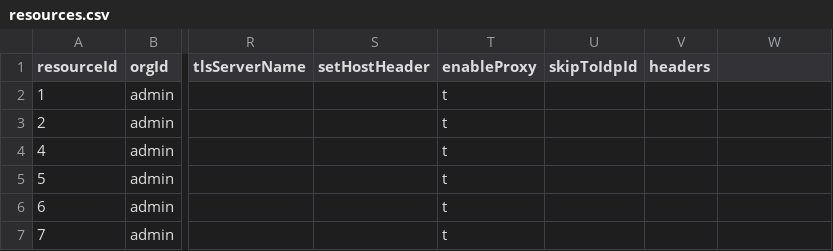
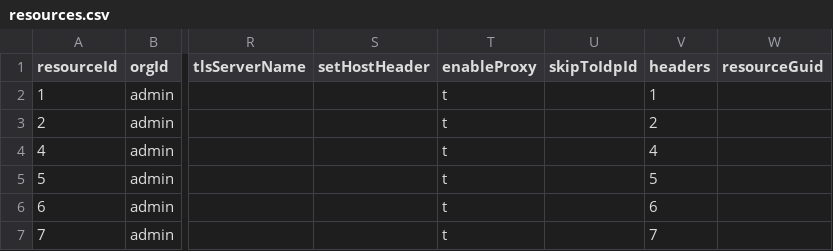
Before and after one commit to oidebrett/manidae, a CSV file: components/pangolin/postgres_export/resources.csv, drawn as a sheet; only a part is shown, gaps mark what is left out; the diff names each change by its address in the sheet, - before the commit and + after, or states it on an @@ line.

Commit message:
trying new script for pangolinv1.11.0

```diff
--- a/components/pangolin/postgres_export/resources.csv
+++ b/components/pangolin/postgres_export/resources.csv
-W1: (empty)
+W1: resourceGuid
-V2 (headers): (empty)
+V2 (headers): 1
-V3 (headers): (empty)
+V3 (headers): 2
-V4 (headers): (empty)
+V4 (headers): 4
-V5 (headers): (empty)
+V5 (headers): 5
-V6 (headers): (empty)
+V6 (headers): 6
-V7 (headers): (empty)
+V7 (headers): 7
```
Also changed, not shown: components/agentgateway/postgres_export/resources.csv, 4 other files.
